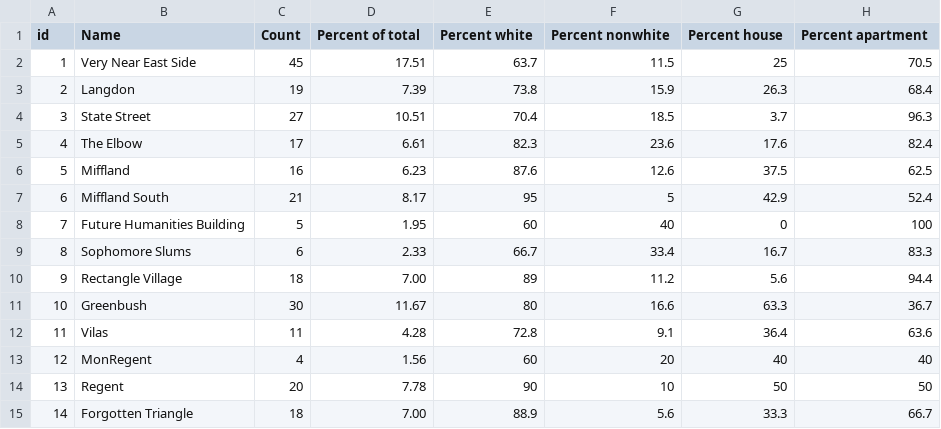
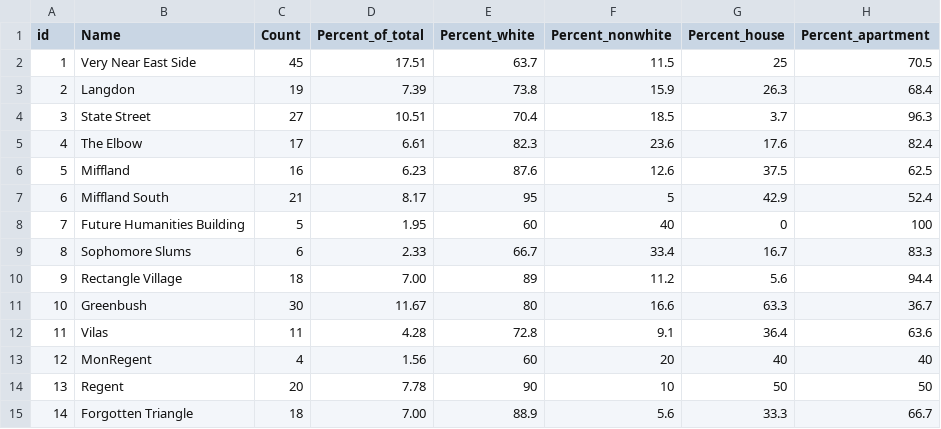
Before and after one commit to notfogel/lab-two, a CSV file: boilerplate/data/lab2_quant_data.csv, drawn as a sheet.

Commit message:
data: joined.

```diff
--- a/boilerplate/data/lab2_quant_data.csv
+++ b/boilerplate/data/lab2_quant_data.csv
@@ -1,2 +1,2 @@
-id,Name,Count,Percent of total,Percent white,Percent nonwhite,Percent house,Percent apartment
+id,Name,Count,Percent_of_total,Percent_white,Percent_nonwhite,Percent_house,Percent_apartment
 1,Very Near East Side,45,17.51,63.7,11.5,25,70.5
```
Also changed, not shown: 1 other file.
